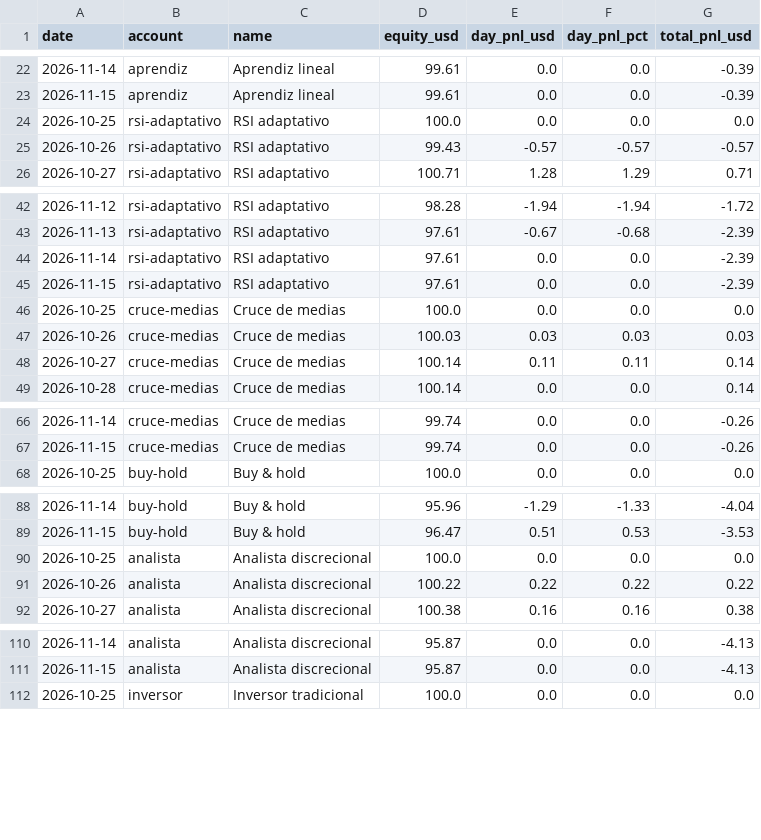
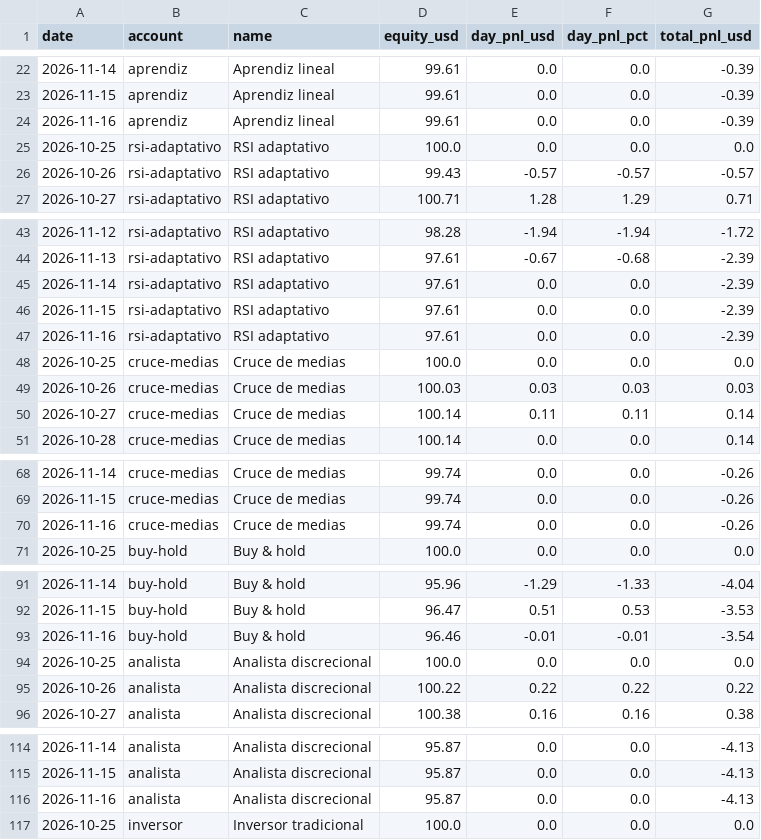
Before and after one commit to andygargol2010-afk/tradesim, a CSV file: ganancias/ganancias.csv, drawn as a sheet; only a part is shown, gaps mark what is left out; the diff covers the shown part only.

```diff
--- a/ganancias/ganancias.csv
+++ b/ganancias/ganancias.csv
@@ -23,2 +23,3 @@ date,account,name,equity_usd,day_pnl_usd,day_pnl_pct,total_pnl_usd
 2026-11-15,aprendiz,"Aprendiz lineal",99.61,0.0,0.0,-0.39
+2026-11-16,aprendiz,"Aprendiz lineal",99.61,0.0,0.0,-0.39
 2026-10-25,rsi-adaptativo,"RSI adaptativo",100.0,0.0,0.0,0.0
@@ -45,2 +46,3 @@ date,account,name,equity_usd,day_pnl_usd,day_pnl_pct,total_pnl_usd
 2026-11-15,rsi-adaptativo,"RSI adaptativo",97.61,0.0,0.0,-2.39
+2026-11-16,rsi-adaptativo,"RSI adaptativo",97.61,0.0,0.0,-2.39
 2026-10-25,cruce-medias,"Cruce de medias",100.0,0.0,0.0,0.0
@@ -67,2 +69,3 @@ date,account,name,equity_usd,day_pnl_usd,day_pnl_pct,total_pnl_usd
 2026-11-15,cruce-medias,"Cruce de medias",99.74,0.0,0.0,-0.26
+2026-11-16,cruce-medias,"Cruce de medias",99.74,0.0,0.0,-0.26
 2026-10-25,buy-hold,"Buy & hold",100.0,0.0,0.0,0.0
@@ -89,2 +92,3 @@ date,account,name,equity_usd,day_pnl_usd,day_pnl_pct,total_pnl_usd
 2026-11-15,buy-hold,"Buy & hold",96.47,0.51,0.53,-3.53
+2026-11-16,buy-hold,"Buy & hold",96.46,-0.01,-0.01,-3.54
 2026-10-25,analista,"Analista discrecional",100.0,0.0,0.0,0.0
@@ -111,2 +115,3 @@ date,account,name,equity_usd,day_pnl_usd,day_pnl_pct,total_pnl_usd
 2026-11-15,analista,"Analista discrecional",95.87,0.0,0.0,-4.13
+2026-11-16,analista,"Analista discrecional",95.87,0.0,0.0,-4.13
 2026-10-25,inversor,"Inversor tradicional",100.0,0.0,0.0,0.0
```
Also changed, not shown: 9 added rows elsewhere in this file, 38 other files.
